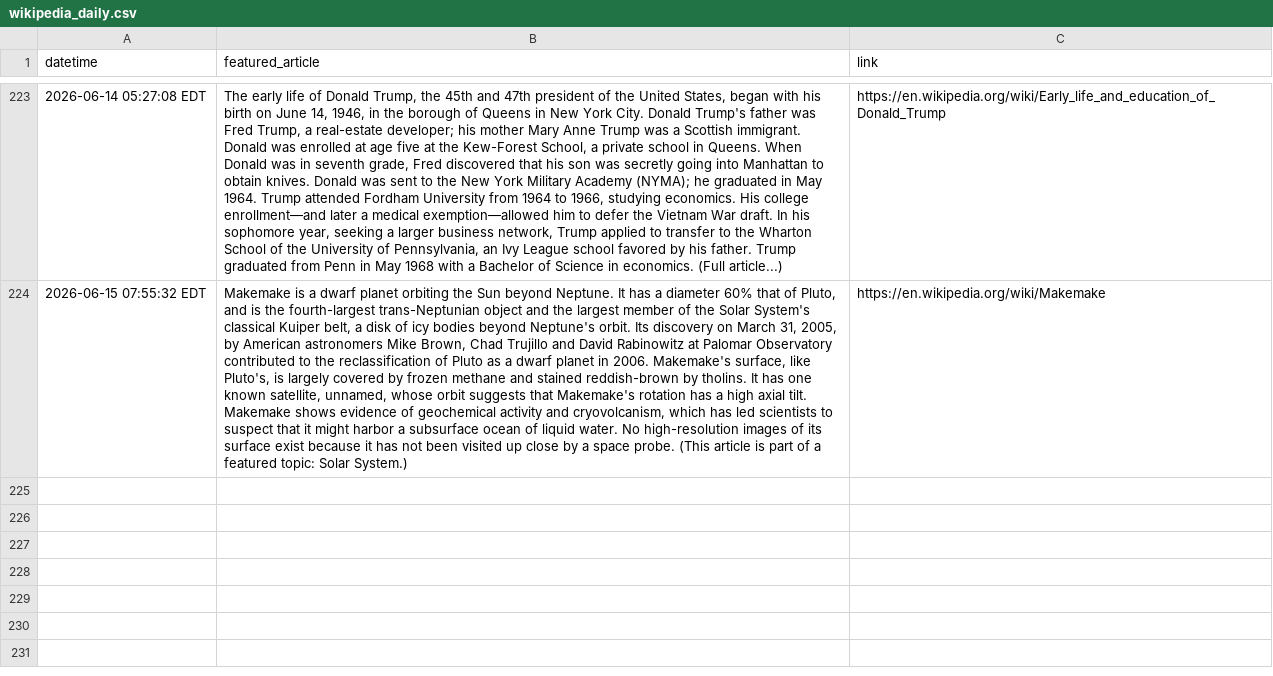
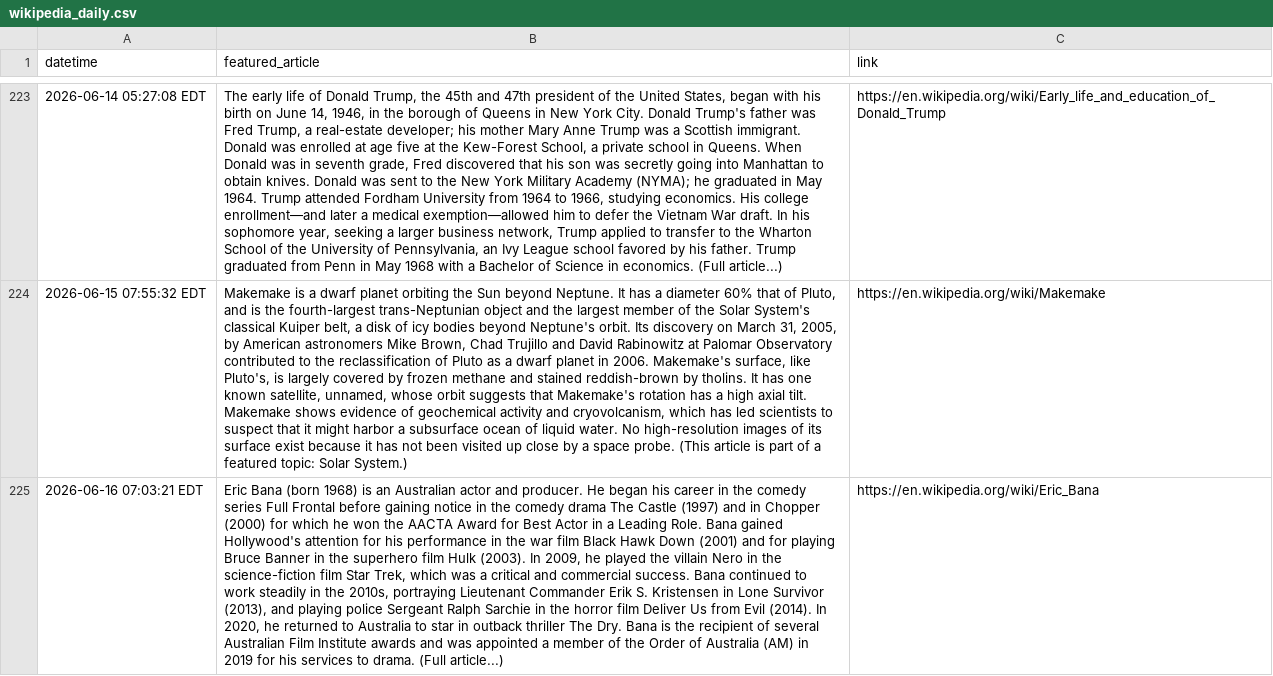
Before and after one commit to jonmccurdy/wikipedia-daily-scraper, a CSV file: data/wikipedia_daily.csv, drawn as a sheet; only a part is shown, gaps mark what is left out; the diff names each change by its address in the sheet, - before the commit and + after, or states it on an @@ line.

```diff
--- a/data/wikipedia_daily.csv
+++ b/data/wikipedia_daily.csv
+row 225: 2026-06-16 07:03:21 EDT | Eric Bana (born 1968) is an Australian actor and producer. He began his career in the comedy series Full Frontal before gaining notice in the comedy drama The Castle (1997) and in Chopper (2000) for which he won the AACTA Award for Best Actor in a Leading Role. Bana gained Hollywood's attention for his performance in the war film Black Hawk Down (2001) and for playing Bruce Banner in the superhero film Hulk (2003). In 2009, he played the villain Nero in the science-fiction film Star Trek, which was a critical and commercial success. Bana continued to work steadily in the 2010s, portraying Lieutenant Commander Erik S. Kristensen in Lone Survivor (2013), and playing police Sergeant Ralph Sarchie in the horror film Deliver Us from Evil (2014). In 2020, he returned to Australia to star in outback thriller The Dry. Bana is the recipient of several Australian Film Institute awards and was appointed a member of the Order of Australia (AM) in 2019 for his services to drama. (Full article...) | https://en.wikipedia.org/wiki/Eric_Bana
```
